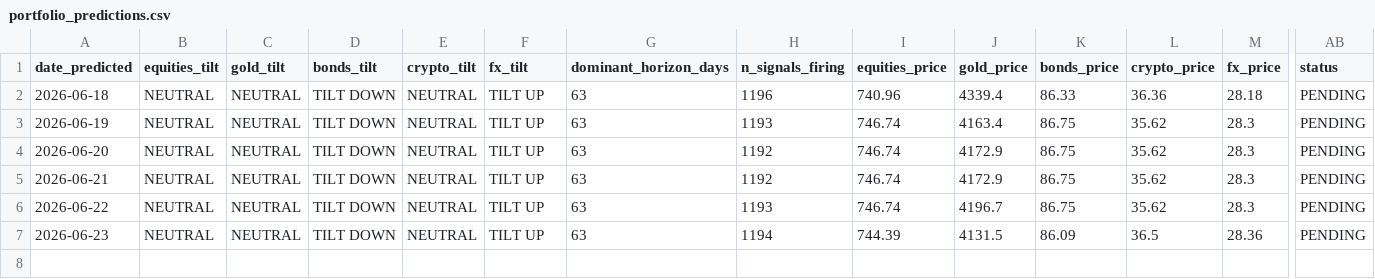
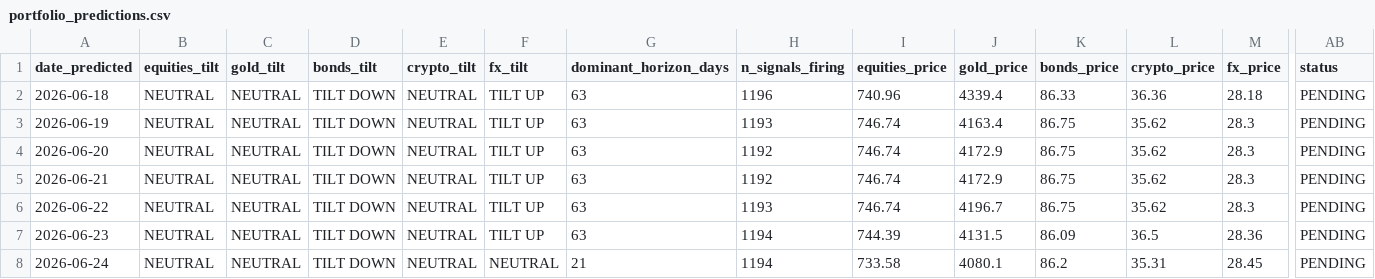
Before and after one commit to quantarram/quant-regime-research, a CSV file: notebooks/portfolio_predictions.csv, drawn as a sheet; only a part is shown, gaps mark what is left out; rows hold the shown columns only; the diff names each change by its address in the sheet, - before the commit and + after, or states it on an @@ line.

```diff
--- a/notebooks/portfolio_predictions.csv
+++ b/notebooks/portfolio_predictions.csv
+row 8: 2026-06-24 | NEUTRAL | NEUTRAL | TILT DOWN | NEUTRAL | NEUTRAL | 21 | 1194 | 733.58 | 4080.1 | 86.2 | 35.31 | 28.45 | PENDING
```
Also changed, not shown: notebooks/gold_predictions.csv, 2 other files.
